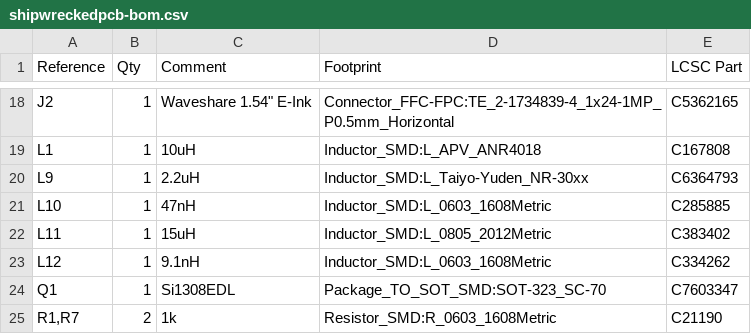
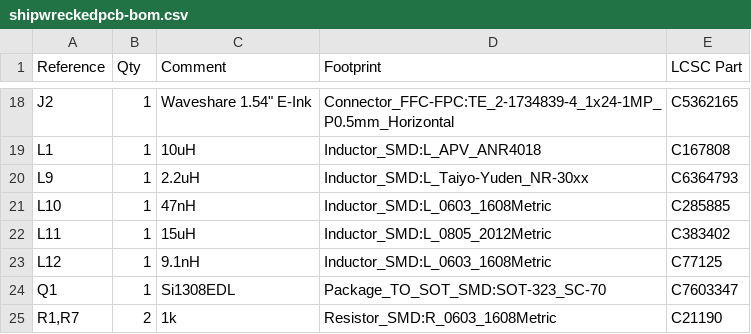
Before and after one commit to coopeeo/shipwrecked-pcb, a CSV file: PCB-Schematic/shipwreckedpcb/production/shipwreckedpcb-bom.csv, drawn as a sheet; only a part is shown, gaps mark what is left out.

```diff
--- a/PCB-Schematic/shipwreckedpcb/production/shipwreckedpcb-bom.csv
+++ b/PCB-Schematic/shipwreckedpcb/production/shipwreckedpcb-bom.csv
@@ -22,3 +22,3 @@ L10,1,47nH,Inductor_SMD:L_0603_1608Metric,C285885
 L11,1,15uH,Inductor_SMD:L_0805_2012Metric,C383402
-L12,1,9.1nH,Inductor_SMD:L_0603_1608Metric,C334262
+L12,1,9.1nH,Inductor_SMD:L_0603_1608Metric,C77125
 Q1,1,Si1308EDL,Package_TO_SOT_SMD:SOT-323_SC-70,C7603347
```
Also changed, not shown: 1 other file.
